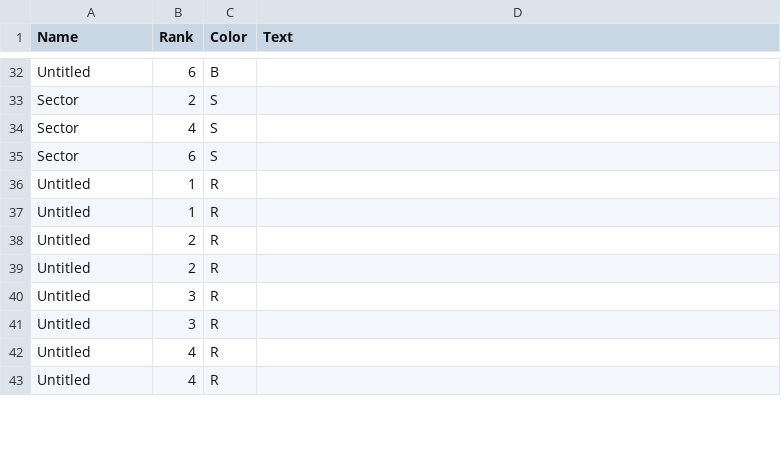
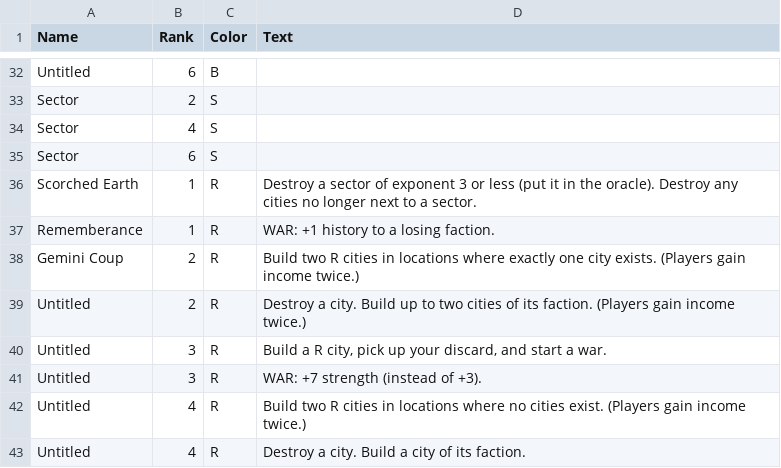
Before and after one commit to blinks/ozymandias, a CSV file: oracle/manifest.csv, drawn as a sheet; only a part is shown, gaps mark what is left out; the diff covers the shown part only.

```diff
--- a/oracle/manifest.csv
+++ b/oracle/manifest.csv
@@ -35,9 +35,9 @@ Sector,4,S,
 Sector,6,S,
-Untitled,1,R,
-Untitled,1,R,
-Untitled,2,R,
-Untitled,2,R,
-Untitled,3,R,
-Untitled,3,R,
-Untitled,4,R,
-Untitled,4,R,
+Scorched Earth,1,R,Destroy a sector of exponent 3 or less (put it in the oracle). Destroy any cities no longer next to a sector.
+Rememberance,1,R,WAR: +1 history to a losing faction.
+Gemini Coup,2,R,Build two R cities in locations where exactly one city exists. (Players gain income twice.)
+Untitled,2,R,Destroy a city. Build up to two cities of its faction. (Players gain income twice.)
+Untitled,3,R,"Build a R city, pick up your discard, and start a war."
+Untitled,3,R,WAR: +7 strength (instead of +3).
+Untitled,4,R,Build two R cities in locations where no cities exist. (Players gain income twice.)
+Untitled,4,R,Destroy a city. Build a city of its faction.
```
Also changed, not shown: 1 added row, 1 removed row and 11 edited cells elsewhere in this file.
